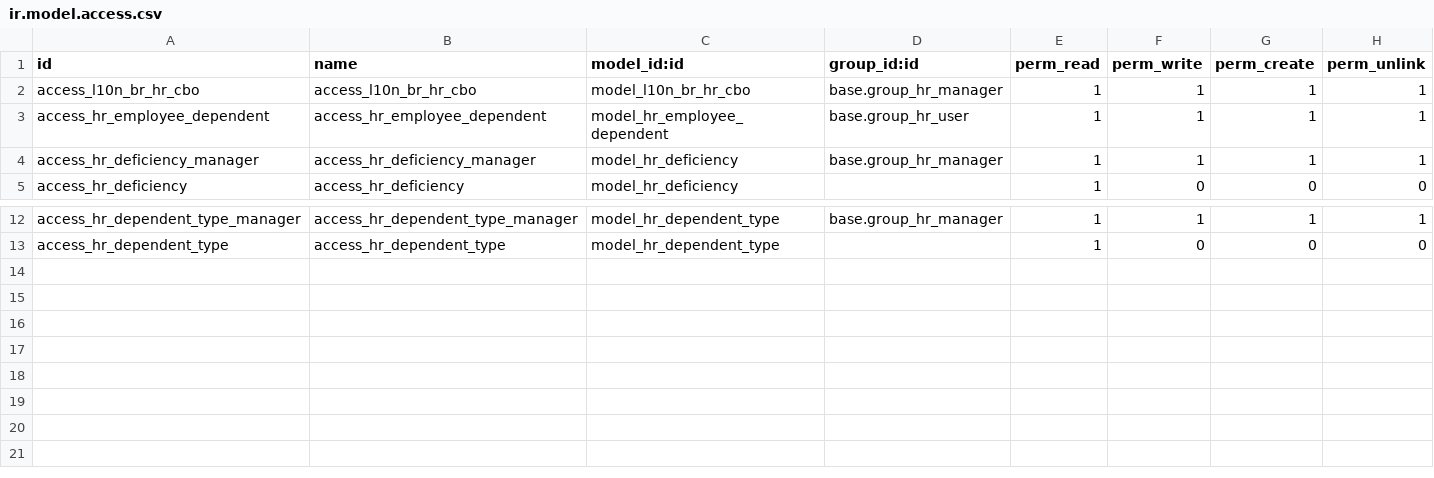
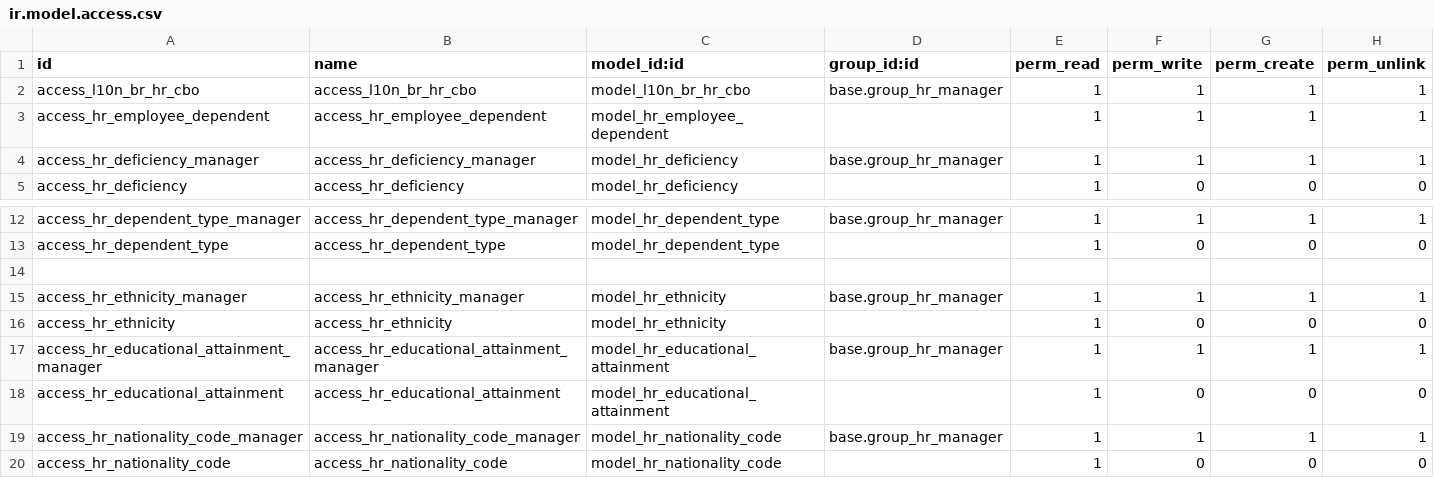
Before and after one commit to akretion/l10n-brazil, a CSV file: l10n_br_hr/security/ir.model.access.csv, drawn as a sheet; only a part is shown, gaps mark what is left out.

```diff
--- a/l10n_br_hr/security/ir.model.access.csv
+++ b/l10n_br_hr/security/ir.model.access.csv
@@ -2,3 +2,3 @@ id,name,model_id:id,group_id:id,perm_read,perm_write,perm_create,perm_unlink
 access_l10n_br_hr_cbo,access_l10n_br_hr_cbo,model_l10n_br_hr_cbo,base.group_hr_manager,1,1,1,1
-access_hr_employee_dependent,access_hr_employee_dependent,model_hr_employee_dependent,base.group_hr_user,1,1,1,1
+access_hr_employee_dependent,access_hr_employee_dependent,model_hr_employee_dependent,,1,1,1,1
 access_hr_deficiency_manager,access_hr_deficiency_manager,model_hr_deficiency,base.group_hr_manager,1,1,1,1
@@ -13 +13,8 @@ access_hr_dependent_type_manager,access_hr_dependent_type_manager,model_hr_depen
 access_hr_dependent_type,access_hr_dependent_type,model_hr_dependent_type,,1,0,0,0
+
+access_hr_ethnicity_manager,access_hr_ethnicity_manager,model_hr_ethnicity,base.group_hr_manager,1,1,1,1
+access_hr_ethnicity,access_hr_ethnicity,model_hr_ethnicity,,1,0,0,0
+access_hr_educational_attainment_manager,access_hr_educational_attainment_manager,model_hr_educational_attainment,base.group_hr_manager,1,1,1,1
+access_hr_educational_attainment,access_hr_educational_attainment,model_hr_educational_attainment,,1,0,0,0
+access_hr_nationality_code_manager,access_hr_nationality_code_manager,model_hr_nationality_code,base.group_hr_manager,1,1,1,1
+access_hr_nationality_code,access_hr_nationality_code,model_hr_nationality_code,,1,0,0,0
```
Also changed, not shown: 7 other files.
